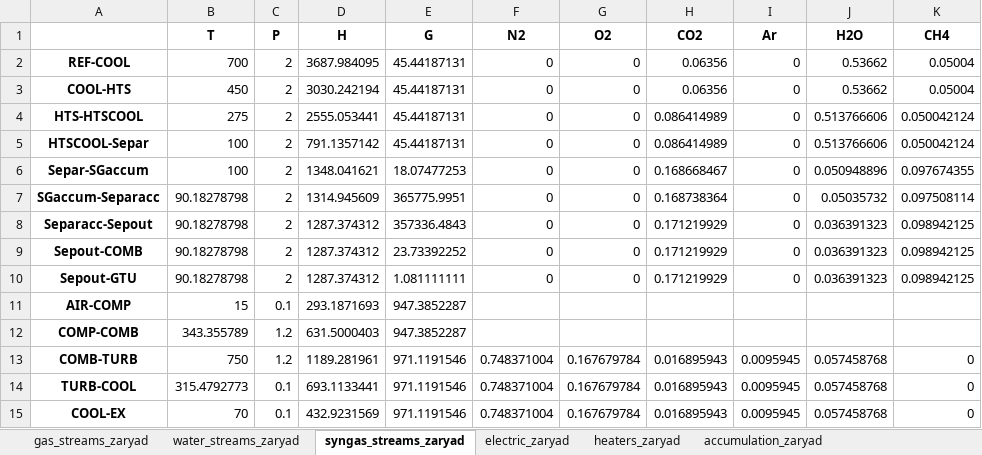
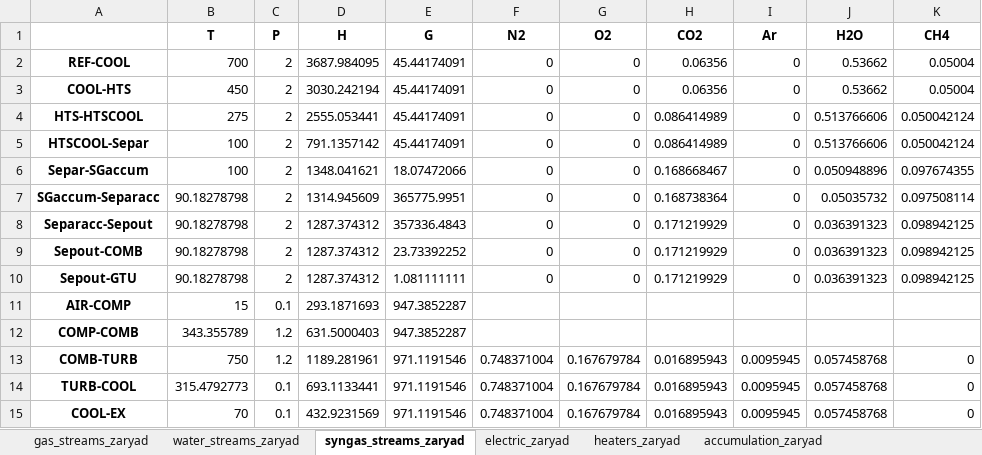
Before and after one commit to maksimovia/GZ, an Excel workbook: resdataTemp-10.xlsx, sheet syngas_streams_zaryad, drawn as a sheet; only a part is shown; values as stored, in another font and other column widths than the file's, no borders; the diff names each change by its address in the sheet, - before the commit and + after, or states it on an @@ line.

```diff
--- a/resdataTemp-10.xlsx (sheet syngas_streams_zaryad)
+++ b/resdataTemp-10.xlsx (sheet syngas_streams_zaryad)
-E2:E5 (G): 45.44187131
+E2:E5 (G): 45.44174091
-E6 (G): 18.07477253
+E6 (G): 18.07472066
```
Also changed, not shown: sheet water_streams_zaryad, sheet water_streams_razryad, sheet gas_streams_zaryad, sheet gas_streams_razryad, sheet electric_zaryad, sheet electric_razryad, 3 more sheets, resdataTemp-29.xlsx, resdataTemp-5.xlsx, 6 other files.
